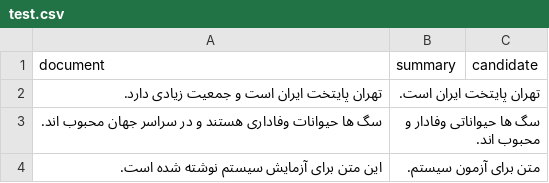
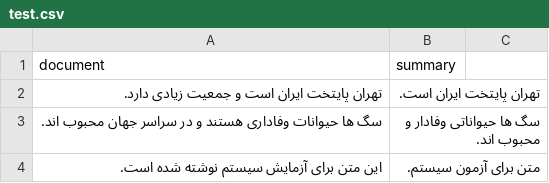
Before and after one commit to Iman998/persian-llm-leaderboard, a CSV file: data/summarization/test.csv, drawn as a sheet; the diff names each change by its address in the sheet, - before the commit and + after, or states it on an @@ line.

Commit message:
Update text generation datasets

```diff
--- a/data/summarization/test.csv
+++ b/data/summarization/test.csv
-C1: candidate
+C1: (empty)
```
Also changed, not shown: 8 other files.
